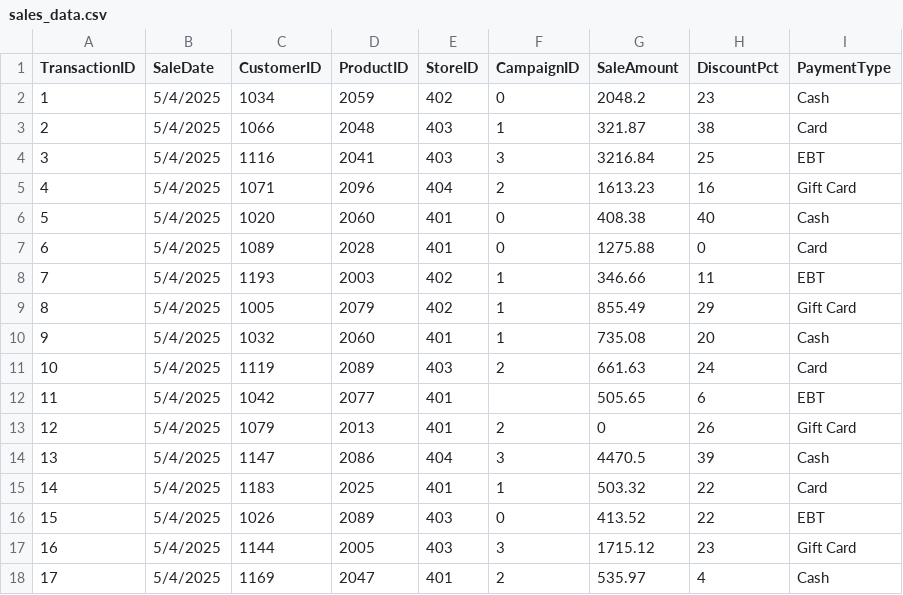
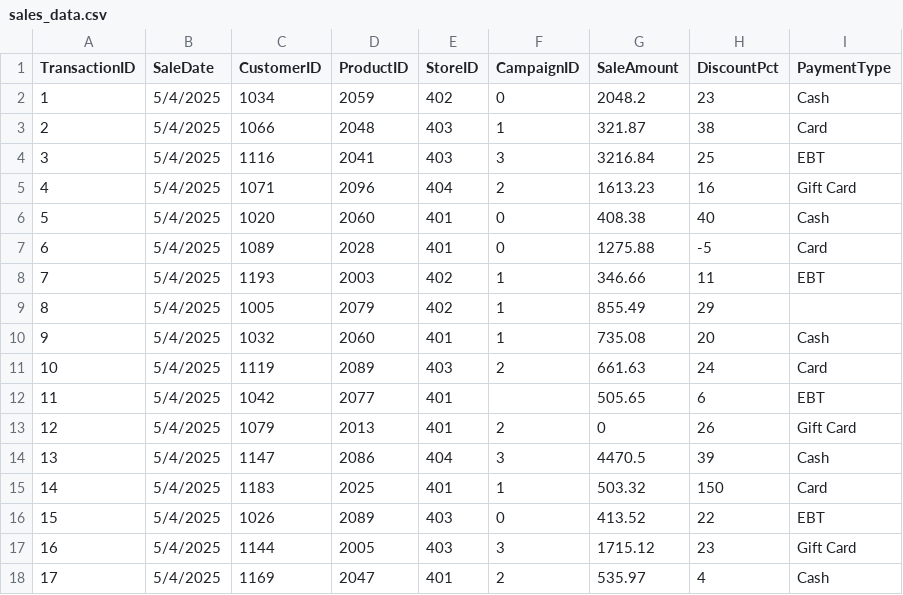
Before and after one commit to lynziegilbert17/smart-store-lynzie, a CSV file: data/raw/sales_data.csv, drawn as a sheet; only a part is shown.

Commit message:
D3.1: add messy values to sales (DiscountPct/PaymentType)

```diff
--- a/data/raw/sales_data.csv
+++ b/data/raw/sales_data.csv
@@ -6,5 +6,5 @@ TransactionID,SaleDate,CustomerID,ProductID,StoreID,CampaignID,SaleAmount,Discou
 5,5/4/2025,1020,2060,401,0,408.38,40,Cash
-6,5/4/2025,1089,2028,401,0,1275.88,0,Card
+6,5/4/2025,1089,2028,401,0,1275.88,-5,Card
 7,5/4/2025,1193,2003,402,1,346.66,11,EBT
-8,5/4/2025,1005,2079,402,1,855.49,29,Gift Card
+8,5/4/2025,1005,2079,402,1,855.49,29,
 9,5/4/2025,1032,2060,401,1,735.08,20,Cash
@@ -14,3 +14,3 @@ TransactionID,SaleDate,CustomerID,ProductID,StoreID,CampaignID,SaleAmount,Discou
 13,5/4/2025,1147,2086,404,3,4470.5,39,Cash
-14,5/4/2025,1183,2025,401,1,503.32,22,Card
+14,5/4/2025,1183,2025,401,1,503.32,150,Card
 15,5/4/2025,1026,2089,403,0,413.52,22,EBT
```
